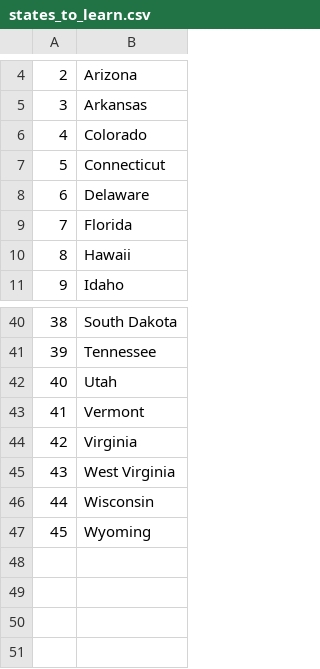
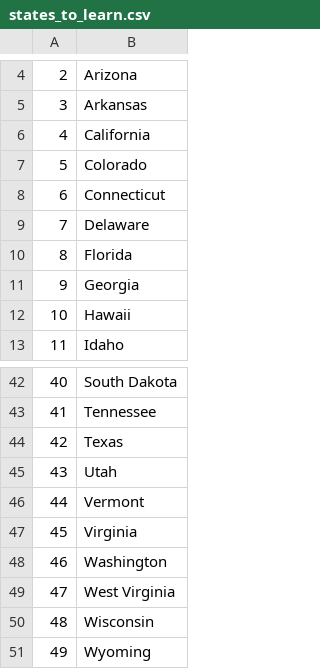
Before and after one commit to mathitejeda/100_days_of_code, a CSV file: us-states-game/states_to_learn.csv, drawn as a sheet; only a part is shown, gaps mark what is left out; addresses are those after the commit; the diff names each change by its address in the sheet, - before the commit and + after, or states it on an @@ line.

Commit message:
Added list comprehension to states game

```diff
--- a/us-states-game/states_to_learn.csv
+++ b/us-states-game/states_to_learn.csv
+row 6: 4 | California
@@ column A renumbered from row 7 down @@
+row 11: 9 | Georgia
+row 44: 42 | Texas
+row 48: 46 | Washington
```
Also changed, not shown: 1 other file.
